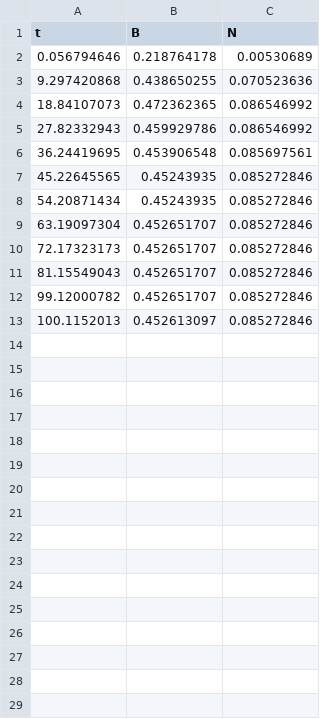
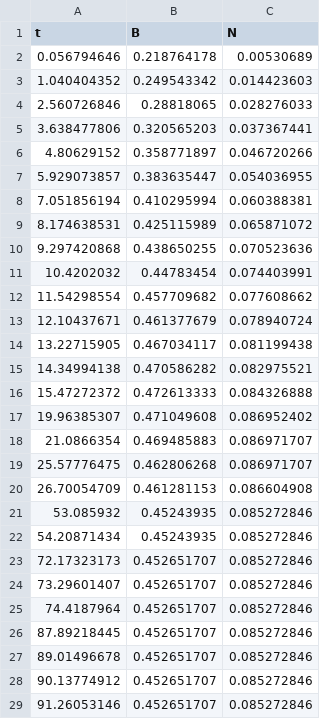
Before and after one commit to AlexsandroPattiele/dados_digitizados, a CSV file: t_b_n_4.csv, drawn as a sheet; only a part is shown; the shorter side is filled out with more unchanged rows; the diff covers the shown part only.

Commit message:
Update t_b_n_4.csv

```diff
--- a/t_b_n_4.csv
+++ b/t_b_n_4.csv
@@ -2,10 +2,28 @@ t,B,N
 0.056794646,0.218764178,0.00530689
+1.040404352,0.249543342,0.014423603
+2.560726846,0.28818065,0.028276033
+3.638477806,0.320565203,0.037367441
+4.80629152,0.358771897,0.046720266
+5.929073857,0.383635447,0.054036955
+7.051856194,0.410295994,0.060388381
+8.174638531,0.425115989,0.065871072
 9.297420868,0.438650255,0.070523636
-18.84107073,0.472362365,0.086546992
-27.82332943,0.459929786,0.086546992
-36.24419695,0.453906548,0.085697561
-45.22645565,0.45243935,0.085272846
+10.4202032,0.44783454,0.074403991
+11.54298554,0.457709682,0.077608662
+12.10437671,0.461377679,0.078940724
+13.22715905,0.467034117,0.081199438
+14.34994138,0.470586282,0.082975521
+15.47272372,0.472613333,0.084326888
+19.96385307,0.471049608,0.086952402
+21.0866354,0.469485883,0.086971707
+25.57776475,0.462806268,0.086971707
+26.70054709,0.461281153,0.086604908
+53.085932,0.45243935,0.085272846
 54.20871434,0.45243935,0.085272846
-63.19097304,0.452651707,0.085272846
 72.17323173,0.452651707,0.085272846
-81.15549043,0.452651707,0.085272846
+73.29601407,0.452651707,0.085272846
+74.4187964,0.452651707,0.085272846
+87.89218445,0.452651707,0.085272846
+89.01496678,0.452651707,0.085272846
+90.13774912,0.452651707,0.085272846
+91.26053146,0.452651707,0.085272846
```
Also changed, not shown: 6 added rows elsewhere in this file.
